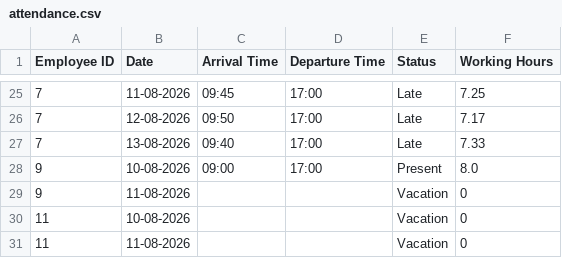
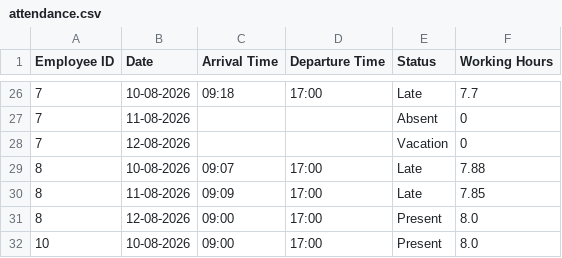
Before and after one commit to Demonsset/nti-py-project, a CSV file: attendance.csv, drawn as a sheet; only a part is shown, gaps mark what is left out; the diff covers the shown part only.

```diff
--- a/attendance.csv
+++ b/attendance.csv
@@ -25,7 +26,7 @@ Employee ID,Date,Arrival Time,Departure Time,Status,Working Hours
-7,11-08-2026,09:45,17:00,Late,7.25
-7,12-08-2026,09:50,17:00,Late,7.17
-7,13-08-2026,09:40,17:00,Late,7.33
-9,10-08-2026,09:00,17:00,Present,8.0
-9,11-08-2026,,,Vacation,0
-11,10-08-2026,,,Vacation,0
-11,11-08-2026,,,Vacation,0
+7,10-08-2026,09:18,17:00,Late,7.7
+7,11-08-2026,,,Absent,0
+7,12-08-2026,,,Vacation,0
+8,10-08-2026,09:07,17:00,Late,7.88
+8,11-08-2026,09:09,17:00,Late,7.85
+8,12-08-2026,09:00,17:00,Present,8.0
+10,10-08-2026,09:00,17:00,Present,8.0
```
Also changed, not shown: 8 added rows, 7 removed rows and 15 edited cells elsewhere in this file, employees.csv, 1 other file.
